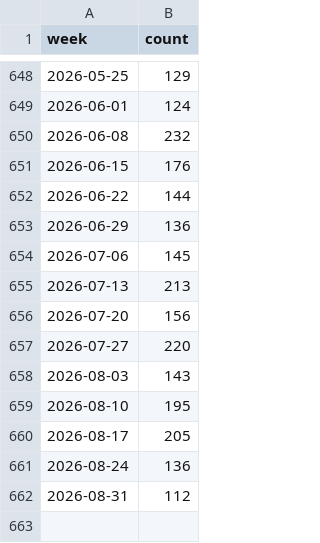
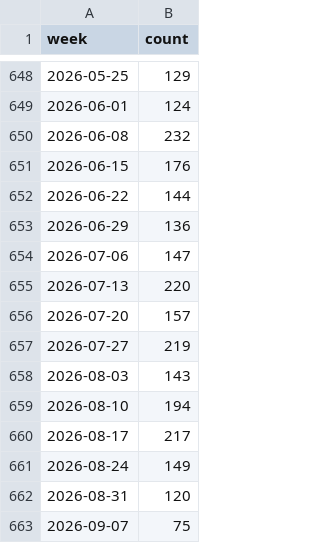
Before and after one commit to Kenny0bi/asotele, a CSV file: data/quakes_weekly.csv, drawn as a sheet; only a part is shown, gaps mark what is left out.

```diff
--- a/data/quakes_weekly.csv
+++ b/data/quakes_weekly.csv
@@ -653,10 +653,11 @@ week,count
 2026-06-29,136
-2026-07-06,145
-2026-07-13,213
-2026-07-20,156
-2026-07-27,220
+2026-07-06,147
+2026-07-13,220
+2026-07-20,157
+2026-07-27,219
 2026-08-03,143
-2026-08-10,195
-2026-08-17,205
-2026-08-24,136
-2026-08-31,112
+2026-08-10,194
+2026-08-17,217
+2026-08-24,149
+2026-08-31,120
+2026-09-07,75
```
Also changed, not shown: data/tmax_nyc.csv, data/tmax_sea.csv, 2 other files.
